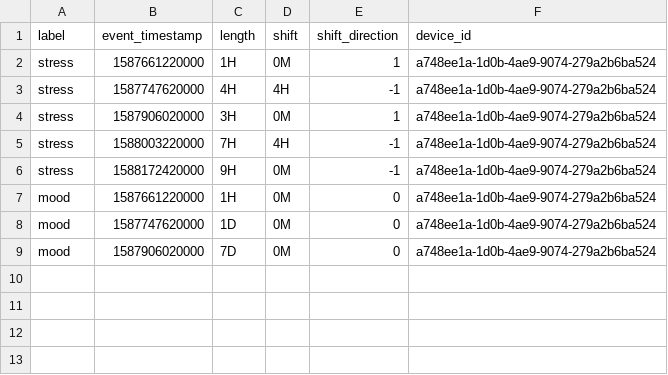
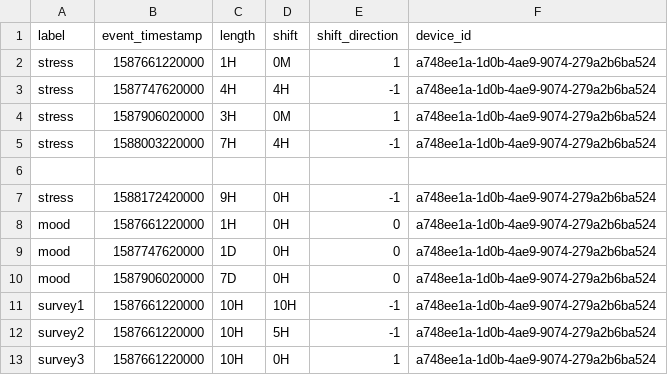
Before and after one commit to sweetpeach/rapids, a CSV file: data/external/timesegments_event.csv, drawn as a sheet.

Commit message:
documented phone_battery_test and added event tests

```diff
--- a/data/external/timesegments_event.csv
+++ b/data/external/timesegments_event.csv
@@ -5,5 +5,9 @@ stress,1587906020000,3H,0M,1,a748ee1a-1d0b-4ae9-9074-279a2b6ba524
 stress,1588003220000,7H,4H,-1,a748ee1a-1d0b-4ae9-9074-279a2b6ba524
-stress,1588172420000,9H,0M,-1,a748ee1a-1d0b-4ae9-9074-279a2b6ba524
-mood,1587661220000,1H,0M,0,a748ee1a-1d0b-4ae9-9074-279a2b6ba524
-mood,1587747620000,1D,0M,0,a748ee1a-1d0b-4ae9-9074-279a2b6ba524
-mood,1587906020000,7D,0M,0,a748ee1a-1d0b-4ae9-9074-279a2b6ba524
+
+stress,1588172420000,9H,0H,-1,a748ee1a-1d0b-4ae9-9074-279a2b6ba524
+mood,1587661220000,1H,0H,0,a748ee1a-1d0b-4ae9-9074-279a2b6ba524
+mood,1587747620000,1D,0H,0,a748ee1a-1d0b-4ae9-9074-279a2b6ba524
+mood,1587906020000,7D,0H,0,a748ee1a-1d0b-4ae9-9074-279a2b6ba524
+survey1,1587661220000,10H,10H,-1,a748ee1a-1d0b-4ae9-9074-279a2b6ba524
+survey2,1587661220000,10H,5H,-1,a748ee1a-1d0b-4ae9-9074-279a2b6ba524
+survey3,1587661220000,10H,0H,1,a748ee1a-1d0b-4ae9-9074-279a2b6ba524
```
Also changed, not shown: data/external/timesegments_periodic.csv, 9 other files.
